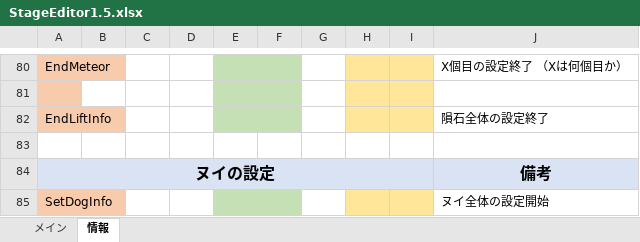
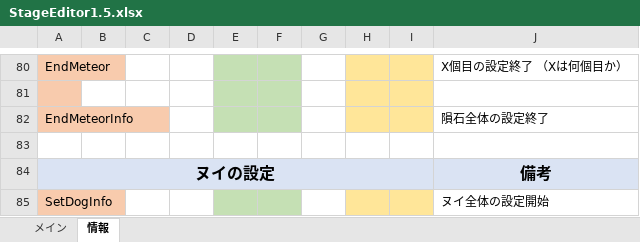
Before and after one commit to keisuke0211/cos-mos, an Excel workbook: data/GAMEDATA/STAGE/StageEditor1.5.xlsx, sheet 情報, drawn as a sheet; only a part is shown, gaps mark what is left out; values as stored, in another font and other column widths than the file's, no borders; the diff names each change by its address in the sheet, - before the commit and + after, or states it on an @@ line.

```diff
--- a/data/GAMEDATA/STAGE/StageEditor1.5.xlsx (sheet 情報)
+++ b/data/GAMEDATA/STAGE/StageEditor1.5.xlsx (sheet 情報)
-A82: EndLiftInfo
+A82: EndMeteorInfo
```
Also changed, not shown: 1 other file.
